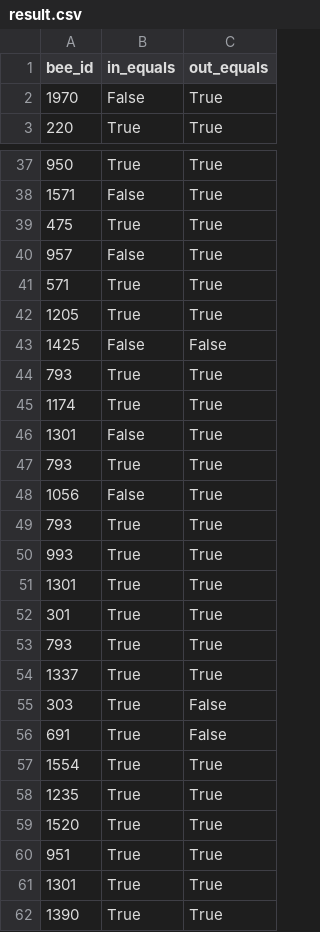
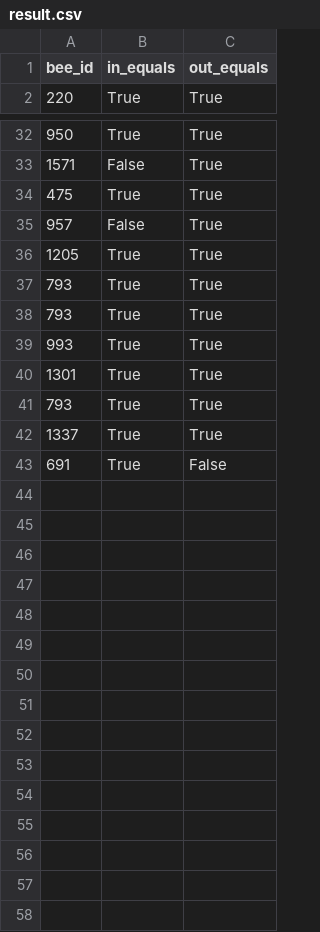
Before and after one commit to tschopo/swp_bioroboticslab, a CSV file: result.csv, drawn as a sheet; only a part is shown, gaps mark what is left out; the diff covers the shown part only.

```diff
--- a/result.csv
+++ b/result.csv
@@ -1,3 +1,2 @@
 bee_id,in_equals,out_equals
-1970,False,True
 220,True,True
@@ -40,10 +35,4 @@ bee_id,in_equals,out_equals
 957,False,True
-571,True,True
 1205,True,True
-1425,False,False
 793,True,True
-1174,True,True
-1301,False,True
-793,True,True
-1056,False,True
 793,True,True
@@ -51,12 +40,4 @@ bee_id,in_equals,out_equals
 1301,True,True
-301,True,True
 793,True,True
 1337,True,True
-303,True,False
 691,True,False
-1554,True,True
-1235,True,True
-1520,True,True
-951,True,True
-1301,True,True
-1390,True,True
```
Also changed, not shown: 1 added row and 5 removed rows elsewhere in this file, 1 other file.
